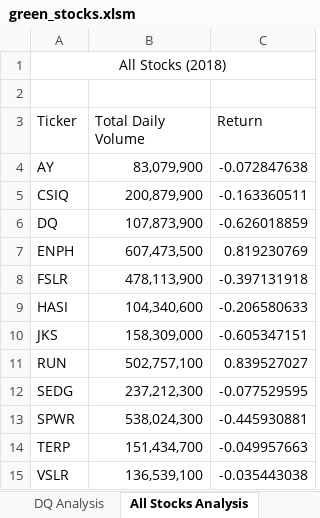
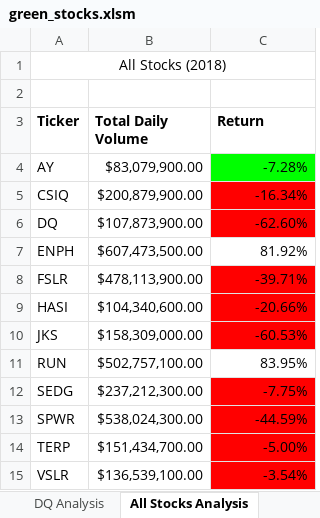
Before and after one commit to ogodinez93/stock-analysis-1, an Excel workbook: green_stocks.xlsm, sheet All Stocks Analysis, drawn as a sheet; values as stored, in another font and other column widths than the file's, no borders; the diff names each change by its address in the sheet, - before the commit and + after, or states it on an @@ line.

Commit message:
Add files via upload

```diff
--- a/green_stocks.xlsm (sheet All Stocks Analysis)
+++ b/green_stocks.xlsm (sheet All Stocks Analysis)
-A3:C3 bold: off
+A3:C3 bold: on
-B4 (Total Daily Volume): 83,079,900
+B4 (Total Daily Volume): $83,079,900.00
-C4 (Return): -0.072847638
+C4 (Return): -7.28%
-C4 fill: none
+C4 fill: #00FF00
-B5 (Total Daily Volume): 200,879,900
+B5 (Total Daily Volume): $200,879,900.00
-C5 (Return): -0.163360511
+C5 (Return): -16.34%
-C5:C6 fill: none
+C5:C6 fill: #FF0000
-B6 (Total Daily Volume): 107,873,900
+B6 (Total Daily Volume): $107,873,900.00
-C6 (Return): -0.626018859
+C6 (Return): -62.60%
-B7 (Total Daily Volume): 607,473,500
+B7 (Total Daily Volume): $607,473,500.00
-C7 (Return): 0.819230769
+C7 (Return): 81.92%
-B8 (Total Daily Volume): 478,113,900
+B8 (Total Daily Volume): $478,113,900.00
-C8 (Return): -0.397131918
+C8 (Return): -39.71%
-C8:C10 fill: none
+C8:C10 fill: #FF0000
-B9 (Total Daily Volume): 104,340,600
+B9 (Total Daily Volume): $104,340,600.00
-C9 (Return): -0.206580633
+C9 (Return): -20.66%
-B10 (Total Daily Volume): 158,309,000
+B10 (Total Daily Volume): $158,309,000.00
-C10 (Return): -0.605347151
+C10 (Return): -60.53%
-B11 (Total Daily Volume): 502,757,100
+B11 (Total Daily Volume): $502,757,100.00
-C11 (Return): 0.839527027
+C11 (Return): 83.95%
-B12 (Total Daily Volume): 237,212,300
+B12 (Total Daily Volume): $237,212,300.00
-C12 (Return): -0.077529595
+C12 (Return): -7.75%
-C12:C15 fill: none
+C12:C15 fill: #FF0000
-B13 (Total Daily Volume): 538,024,300
+B13 (Total Daily Volume): $538,024,300.00
-C13 (Return): -0.445930881
+C13 (Return): -44.59%
-B14 (Total Daily Volume): 151,434,700
+B14 (Total Daily Volume): $151,434,700.00
-C14 (Return): -0.049957663
+C14 (Return): -5.00%
-B15 (Total Daily Volume): 136,539,100
+B15 (Total Daily Volume): $136,539,100.00
-C15 (Return): -0.035443038
+C15 (Return): -3.54%
```
Also changed, not shown: other sheet tabs.
